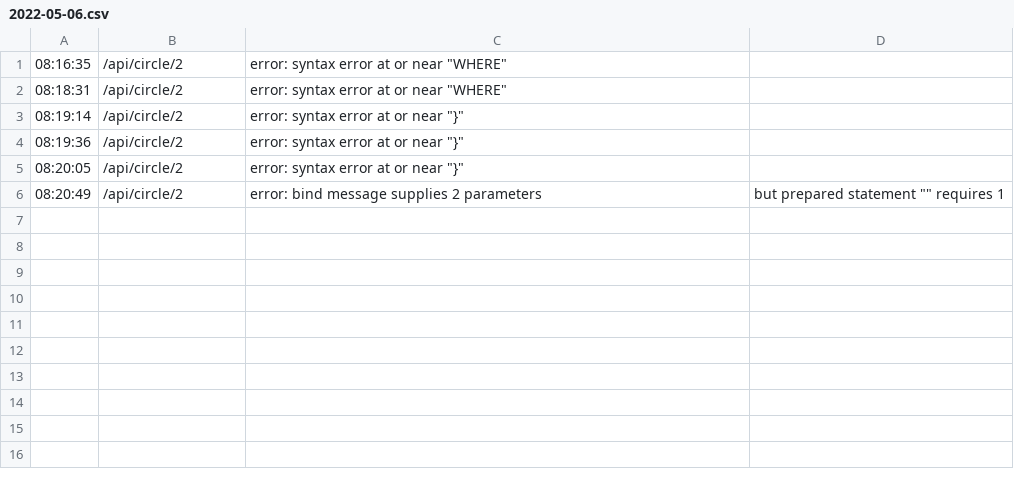
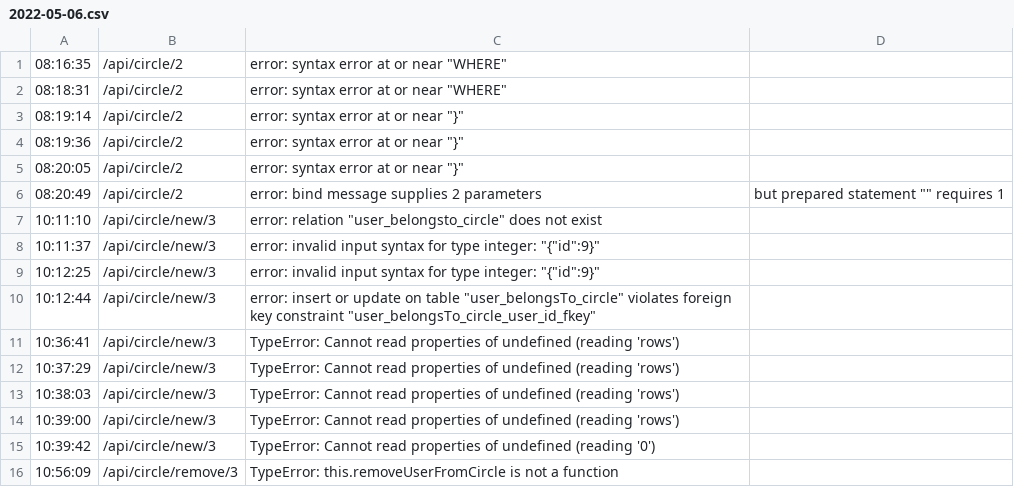
Before and after one commit to IAmMathieu/Circles-Backend, a CSV file: log/2022-05-06.csv, drawn as a sheet.

Commit message:
Feat: User can subscribe or unsubscribe to a circle

```diff
--- a/log/2022-05-06.csv
+++ b/log/2022-05-06.csv
@@ -6 +6,11 @@
 08:20:49,/api/circle/2,error: bind message supplies 2 parameters, but prepared statement "" requires 1
+10:11:10,/api/circle/new/3,error: relation "user_belongsto_circle" does not exist
+10:11:37,/api/circle/new/3,error: invalid input syntax for type integer: "{"id":9}"
+10:12:25,/api/circle/new/3,error: invalid input syntax for type integer: "{"id":9}"
+10:12:44,/api/circle/new/3,error: insert or update on table "user_belongsTo_circle" violates foreign key constraint "user_belongsTo_circle_user_id_fkey"
+10:36:41,/api/circle/new/3,TypeError: Cannot read properties of undefined (reading 'rows')
+10:37:29,/api/circle/new/3,TypeError: Cannot read properties of undefined (reading 'rows')
+10:38:03,/api/circle/new/3,TypeError: Cannot read properties of undefined (reading 'rows')
+10:39:00,/api/circle/new/3,TypeError: Cannot read properties of undefined (reading 'rows')
+10:39:42,/api/circle/new/3,TypeError: Cannot read properties of undefined (reading '0')
+10:56:09,/api/circle/remove/3,TypeError: this.removeUserFromCircle is not a function
```
Also changed, not shown: 4 other files.
